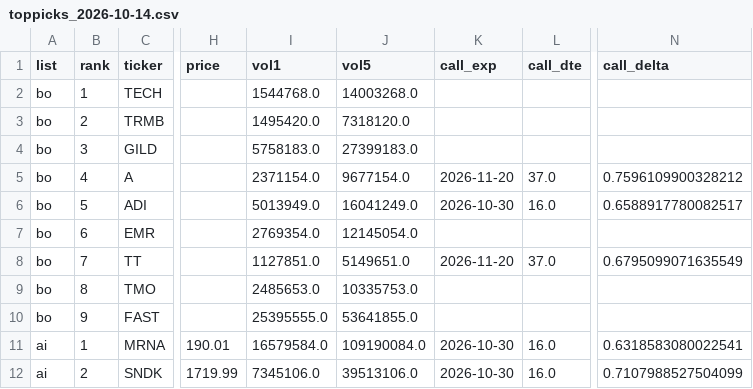
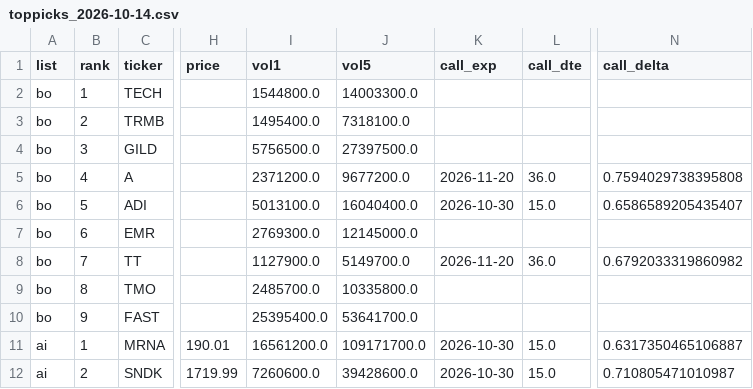
Before and after one commit to txcoproducts-lang/Swing-Screener-, a CSV file: history/toppicks_2026-10-14.csv, drawn as a sheet; only a part is shown, gaps mark what is left out; the diff covers the shown part only; the diff names each change by its address in the sheet, - before the commit and + after, or states it on an @@ line.

```diff
--- a/history/toppicks_2026-10-14.csv
+++ b/history/toppicks_2026-10-14.csv
-I2 (vol1): 1544768.0
+I2 (vol1): 1544800.0
-J2 (vol5): 14003268.0
+J2 (vol5): 14003300.0
-I3 (vol1): 1495420.0
+I3 (vol1): 1495400.0
-J3 (vol5): 7318120.0
+J3 (vol5): 7318100.0
-I4 (vol1): 5758183.0
+I4 (vol1): 5756500.0
-J4 (vol5): 27399183.0
+J4 (vol5): 27397500.0
-I5 (vol1): 2371154.0
+I5 (vol1): 2371200.0
-J5 (vol5): 9677154.0
+J5 (vol5): 9677200.0
-L5 (call_dte): 37.0
+L5 (call_dte): 36.0
-N5 (call_delta): 0.7596109900328212
+N5 (call_delta): 0.7594029738395808
-I6 (vol1): 5013949.0
+I6 (vol1): 5013100.0
-J6 (vol5): 16041249.0
+J6 (vol5): 16040400.0
-L6 (call_dte): 16.0
+L6 (call_dte): 15.0
-N6 (call_delta): 0.6588917780082517
+N6 (call_delta): 0.6586589205435407
-I7 (vol1): 2769354.0
+I7 (vol1): 2769300.0
-J7 (vol5): 12145054.0
+J7 (vol5): 12145000.0
-I8 (vol1): 1127851.0
+I8 (vol1): 1127900.0
-J8 (vol5): 5149651.0
+J8 (vol5): 5149700.0
-L8 (call_dte): 37.0
+L8 (call_dte): 36.0
-N8 (call_delta): 0.6795099071635549
+N8 (call_delta): 0.6792033319860982
-I9 (vol1): 2485653.0
+I9 (vol1): 2485700.0
-J9 (vol5): 10335753.0
+J9 (vol5): 10335800.0
-I10 (vol1): 25395555.0
+I10 (vol1): 25395400.0
-J10 (vol5): 53641855.0
+J10 (vol5): 53641700.0
-I11 (vol1): 16579584.0
+I11 (vol1): 16561200.0
-J11 (vol5): 109190084.0
+J11 (vol5): 109171700.0
-L11:L12 (call_dte): 16.0
+L11:L12 (call_dte): 15.0
-N11 (call_delta): 0.6318583080022541
+N11 (call_delta): 0.6317350465106887
-I12 (vol1): 7345106.0
+I12 (vol1): 7260600.0
-J12 (vol5): 39513106.0
+J12 (vol5): 39428600.0
-N12 (call_delta): 0.7107988527504099
+N12 (call_delta): 0.710805471010987
```
Also changed, not shown: 20 edited cells elsewhere in this file, history/breadth_2026-10-14.csv, history/screener_2026-10-14.csv, 2 other files.
